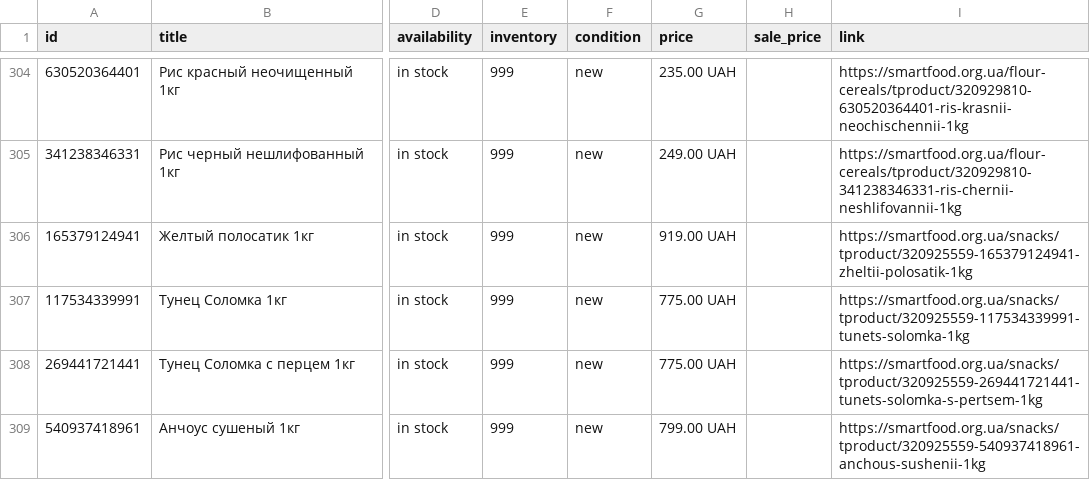
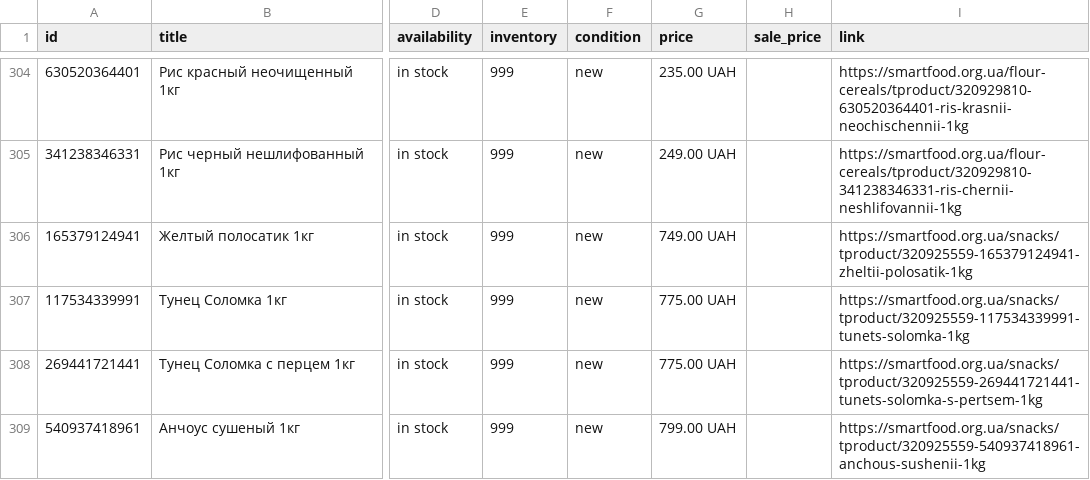
Before and after one commit to x35a/feed-handlers, a TSV file: output/merchant-ad.tsv, drawn as a sheet; only a part is shown, gaps mark what is left out; the diff covers the shown part only; the diff names each change by its address in the sheet, - before the commit and + after, or states it on an @@ line.

```diff
--- a/output/merchant-ad.tsv
+++ b/output/merchant-ad.tsv
-G306 (price): 919.00 UAH
+G306 (price): 749.00 UAH
```
Also changed, not shown: 3 removed rows elsewhere in this file, output/merchant-free.tsv, 2 other files.
